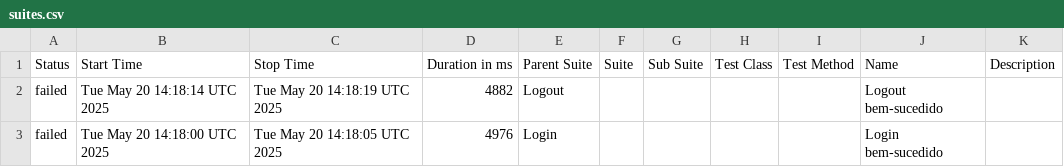
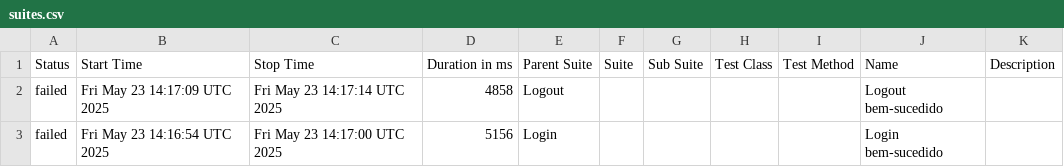
Before and after one commit to Pedrothh/automacao-e2e-cypress-cucumber, a CSV file: data/suites.csv, drawn as a sheet.

```diff
--- a/data/suites.csv
+++ b/data/suites.csv
@@ -1,3 +1,3 @@
 "Status","Start Time","Stop Time","Duration in ms","Parent Suite","Suite","Sub Suite","Test Class","Test Method","Name","Description"
-"failed","Tue May 20 14:18:14 UTC 2025","Tue May 20 14:18:19 UTC 2025","4882","Logout","","","","","Logout bem-sucedido",""
-"failed","Tue May 20 14:18:00 UTC 2025","Tue May 20 14:18:05 UTC 2025","4976","Login","","","","","Login bem-sucedido",""
+"failed","Fri May 23 14:17:09 UTC 2025","Fri May 23 14:17:14 UTC 2025","4858","Logout","","","","","Logout bem-sucedido",""
+"failed","Fri May 23 14:16:54 UTC 2025","Fri May 23 14:17:00 UTC 2025","5156","Login","","","","","Login bem-sucedido",""
```
Also changed, not shown: 26 other files.
